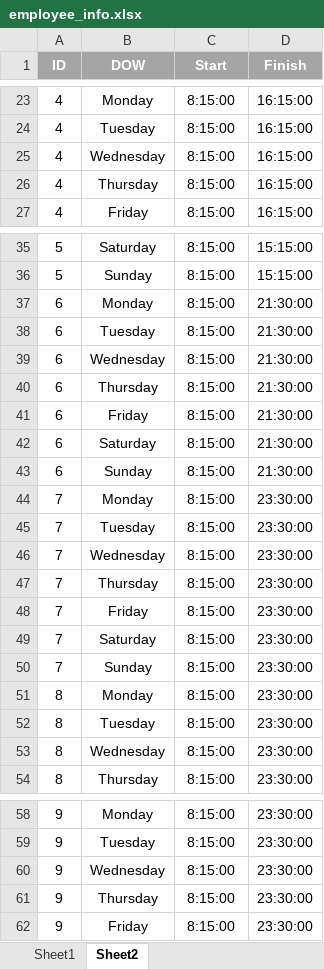
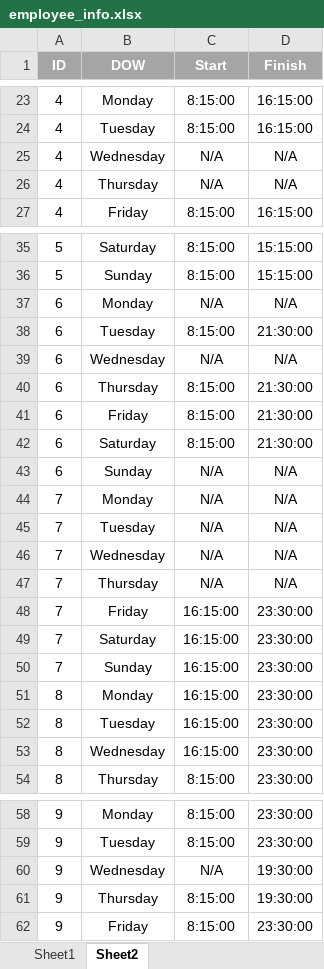
Before and after one commit to gabealoi/Scheduling_App, an Excel workbook: Controller/employee_info.xlsx, sheet Sheet2, drawn as a sheet; only a part is shown, gaps mark what is left out; values as stored, in another font and other column widths than the file's, no borders; the diff covers the shown part only; the diff names each change by its address in the sheet, - before the commit and + after, or states it on an @@ line.

```diff
--- a/Controller/employee_info.xlsx (sheet Sheet2)
+++ b/Controller/employee_info.xlsx (sheet Sheet2)
-C25:C26 (Start): 8:15:00
+C25:C26 (Start): N/A
-D25:D26 (Finish): 16:15:00
+D25:D26 (Finish): N/A
-C37 (Start): 8:15:00
+C37 (Start): N/A
-D37 (Finish): 21:30:00
+D37 (Finish): N/A
-C39 (Start): 8:15:00
+C39 (Start): N/A
-D39 (Finish): 21:30:00
+D39 (Finish): N/A
-C43:C47 (Start): 8:15:00
+C43:C47 (Start): N/A
-D43 (Finish): 21:30:00
+D43 (Finish): N/A
-D44:D47 (Finish): 23:30:00
+D44:D47 (Finish): N/A
-C48:C53 (Start): 8:15:00
+C48:C53 (Start): 16:15:00
-C60 (Start): 8:15:00
+C60 (Start): N/A
-D60:D61 (Finish): 23:30:00
+D60:D61 (Finish): 19:30:00
```
Also changed, not shown: 4 edited cells elsewhere in this sheet, 3 other files.
